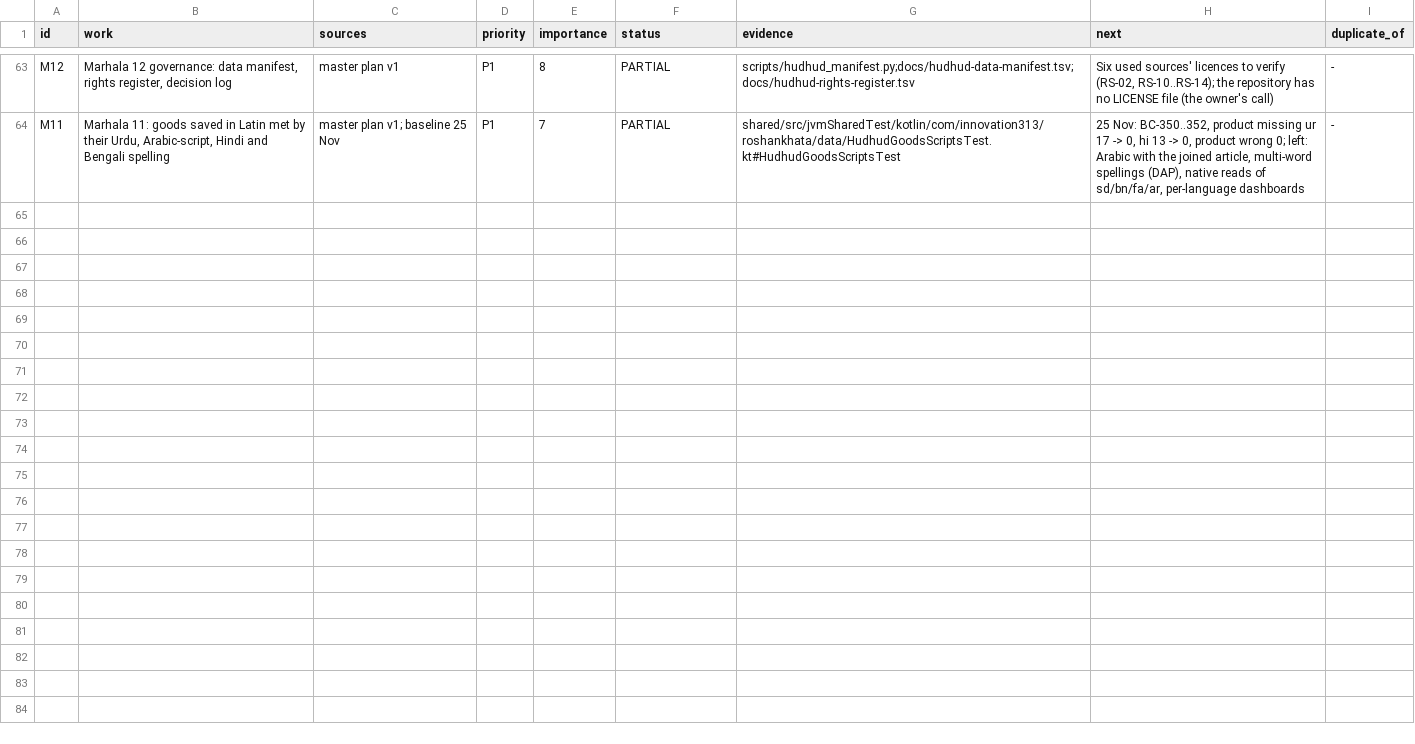
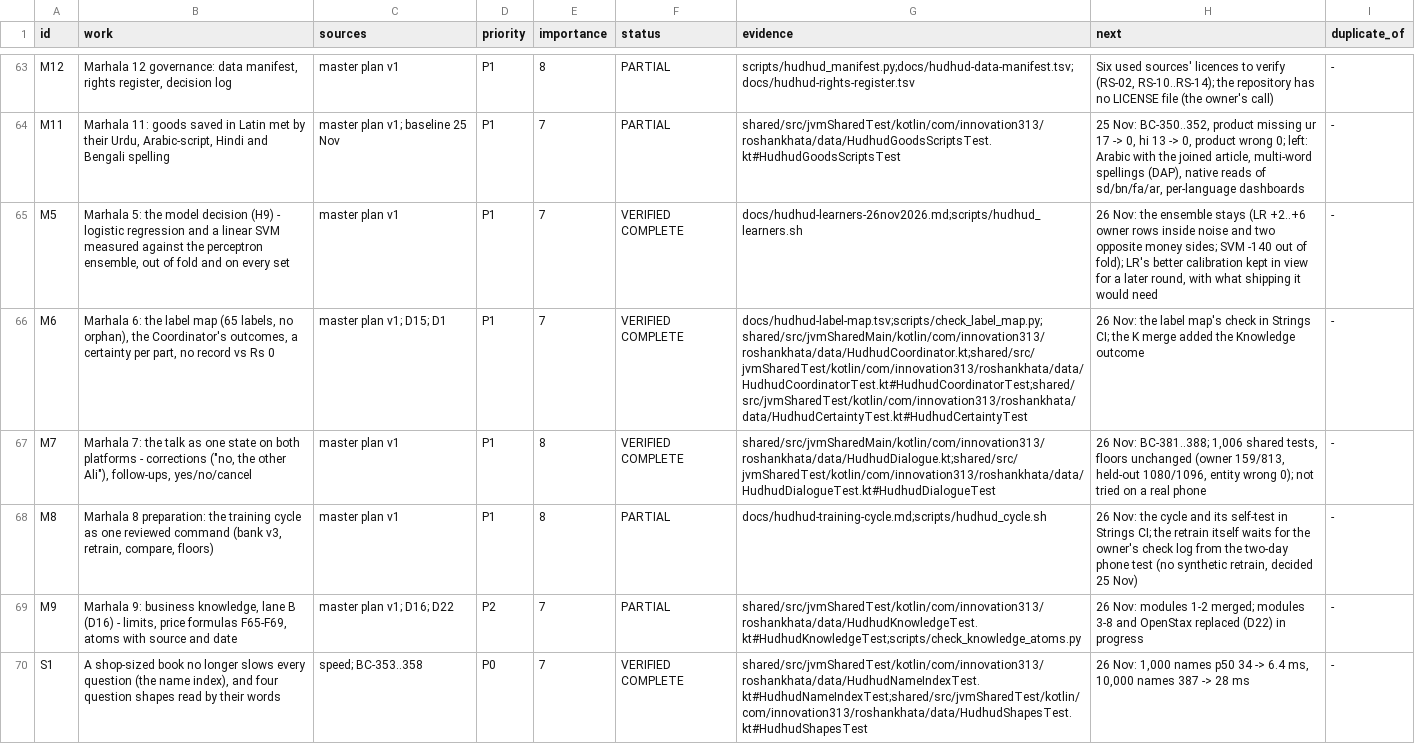
Before and after one commit to aliehtisham052-dotcom/RoshanKhata, a TSV file: docs/work-status.tsv, drawn as a sheet; only a part is shown, gaps mark what is left out; the diff names each change by its address in the sheet, - before the commit and + after, or states it on an @@ line.

```diff
--- a/docs/work-status.tsv
+++ b/docs/work-status.tsv
+row 65: M5 | Marhala 5: the model decision (H9) - logistic regression and a linear SVM measured against the perceptron ensemble, out of fold and on every set | master plan v1 | P1 | 7 | VERIFIED COMPLETE | docs/hudhud-learners-26nov2026.md;scripts/hudhud_learners.sh | 26 Nov: the ensemble stays (LR +2..+6 owner rows inside noise and two opposite money sides; SVM -140 out of fold); LR's better calibration kept in view for a later round, with what shipping it would need | -
+row 66: M6 | Marhala 6: the label map (65 labels, no orphan), the Coordinator's outcomes, a certainty per part, no record vs Rs 0 | master plan v1; D15; D1 | P1 | 7 | VERIFIED COMPLETE | docs/hudhud-label-map.tsv;scripts/check_label_map.py;shared/src/jvmSharedMain/kotlin/com/innovation313/roshankhata/data/HudhudCoordinator.kt;shared/src/jvmSharedTest/kotlin/com/innovation313/roshankhata/data/HudhudCoordinatorTest.kt#HudhudCoordinatorTest;shared/src/jvmSharedTest/kotlin/com/innovation313/roshankhata/data/HudhudCertaintyTest.kt#HudhudCertaintyTest | 26 Nov: the label map's check in Strings CI; the K merge added the Knowledge outcome | -
+row 67: M7 | Marhala 7: the talk as one state on both platforms - corrections ("no, the other Ali"), follow-ups, yes/no/cancel | master plan v1 | P1 | 8 | VERIFIED COMPLETE | shared/src/jvmSharedMain/kotlin/com/innovation313/roshankhata/data/HudhudDialogue.kt;shared/src/jvmSharedTest/kotlin/com/innovation313/roshankhata/data/HudhudDialogueTest.kt#HudhudDialogueTest | 26 Nov: BC-381..388; 1,006 shared tests, floors unchanged (owner 159/813, held-out 1080/1096, entity wrong 0); not tried on a real phone | -
+row 68: M8 | Marhala 8 preparation: the training cycle as one reviewed command (bank v3, retrain, compare, floors) | master plan v1 | P1 | 8 | PARTIAL | docs/hudhud-training-cycle.md;scripts/hudhud_cycle.sh | 26 Nov: the cycle and its self-test in Strings CI; the retrain itself waits for the owner's check log from the two-day phone test (no synthetic retrain, decided 25 Nov) | -
+row 69: M9 | Marhala 9: business knowledge, lane B (D16) - limits, price formulas F65-F69, atoms with source and date | master plan v1; D16; D22 | P2 | 7 | PARTIAL | shared/src/jvmSharedTest/kotlin/com/innovation313/roshankhata/data/HudhudKnowledgeTest.kt#HudhudKnowledgeTest;scripts/check_knowledge_atoms.py | 26 Nov: modules 1-2 merged; modules 3-8 and OpenStax replaced (D22) in progress | -
+row 70: S1 | A shop-sized book no longer slows every question (the name index), and four question shapes read by their words | speed; BC-353..358 | P0 | 7 | VERIFIED COMPLETE | shared/src/jvmSharedTest/kotlin/com/innovation313/roshankhata/data/HudhudNameIndexTest.kt#HudhudNameIndexTest;shared/src/jvmSharedTest/kotlin/com/innovation313/roshankhata/data/HudhudShapesTest.kt#HudhudShapesTest | 26 Nov: 1,000 names p50 34 -> 6.4 ms, 10,000 names 387 -> 28 ms | -
```
